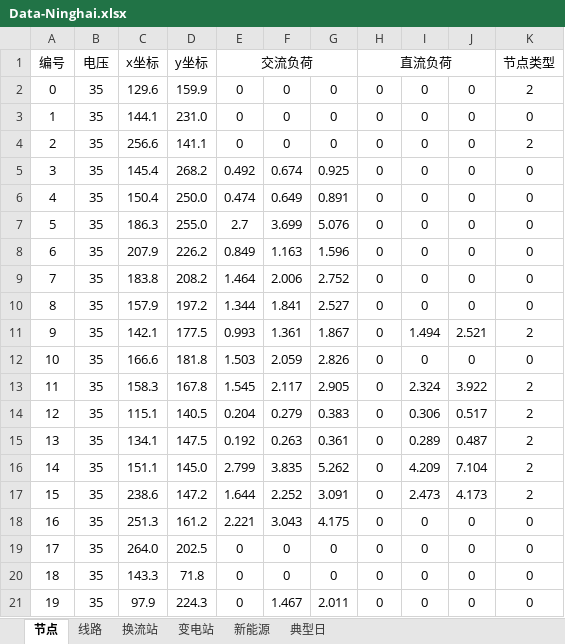
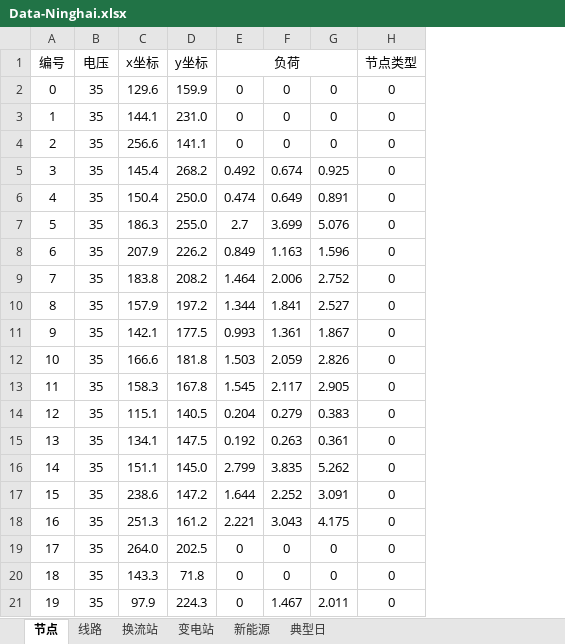
Before and after one commit to pengxiang-liu/benders-decomposition-in-power-system, an Excel workbook: data/Data-Ninghai.xlsx, sheet 节点, drawn as a sheet; only a part is shown; values as stored, in another font and other column widths than the file's, no borders; removed rows and columns are numbered as before the commit, all else as after; the diff covers the shown part only; the diff names each change by its address in the sheet, - before the commit and + after, or states it on an @@ line.

```diff
--- a/data/Data-Ninghai.xlsx (sheet 节点)
+++ b/data/Data-Ninghai.xlsx (sheet 节点)
-column H (直流负荷), rows 2-21: all 0
-column I, rows 2-21: 0 | 0 | 0 | 0 | 0 | 0 | 0 | 0 | 0 | 1.494 | 0 | 2.324 | 0.306 | 0.289 | 4.209 | 2.473 | 0 | 0 | 0 | 0
-column J, rows 2-21: 0 | 0 | 0 | 0 | 0 | 0 | 0 | 0 | 0 | 2.521 | 0 | 3.922 | 0.517 | 0.487 | 7.104 | 4.173 | 0 | 0 | 0 | 0
-E1: 交流负荷
+E1: 负荷
-H2 (节点类型): 2
+H2 (节点类型): 0
-H4 (节点类型): 2
+H4 (节点类型): 0
-H11 (节点类型): 2
+H11 (节点类型): 0
-H13:H17 (节点类型): 2
+H13:H17 (节点类型): 0
```
Also changed, not shown: 12 added rows and 5 edited cells elsewhere in this sheet, sheet 线路, sheet 换流站, sheet 新能源.
